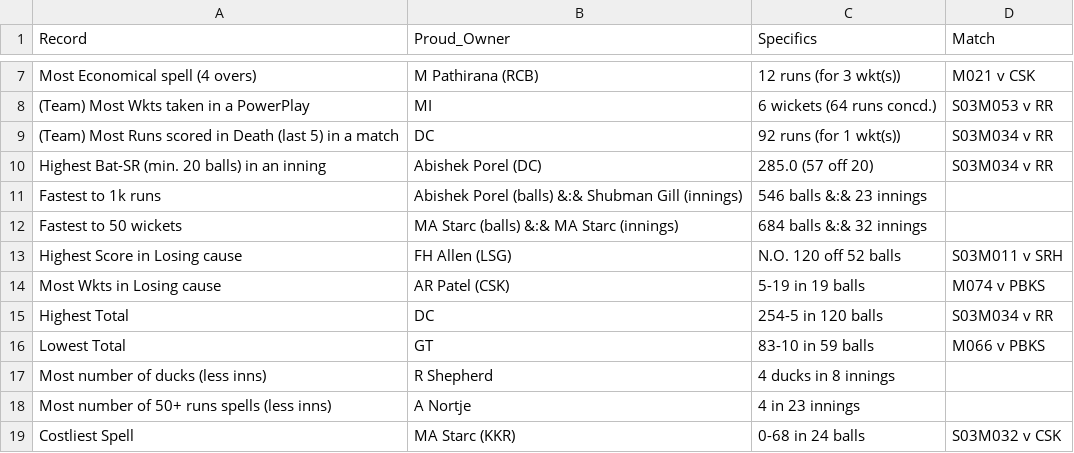
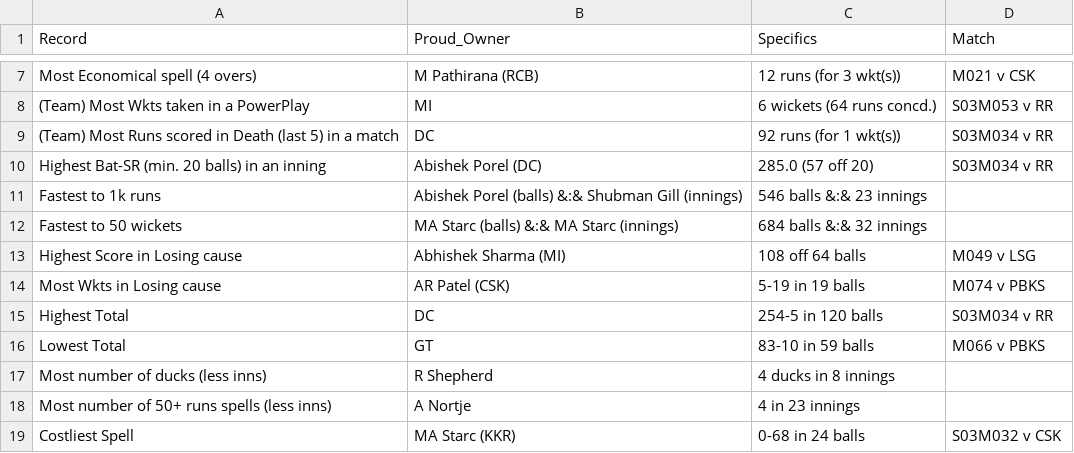
Before and after one commit to RoumyaDas/SPL, a CSV file: SPL/data/records.csv, drawn as a sheet; only a part is shown, gaps mark what is left out.

```diff
--- a/SPL/data/records.csv
+++ b/SPL/data/records.csv
@@ -12,3 +12,3 @@ Fastest to 1k runs,Abishek Porel (balls) &:& Shubman Gill (innings),546 balls &:
 Fastest to 50 wickets,MA Starc (balls) &:& MA Starc (innings),684 balls &:& 32 innings,
-Highest Score in Losing cause,FH Allen (LSG),N.O. 120 off 52 balls,S03M011 v SRH
+Highest Score in Losing cause,Abhishek Sharma (MI),108 off 64 balls,M049 v LSG
 Most Wkts in Losing cause,AR Patel (CSK),5-19 in 19 balls,M074 v PBKS
```
Also changed, not shown: SPL/data/combined_cc_pts_table.csv, 29 other files.
